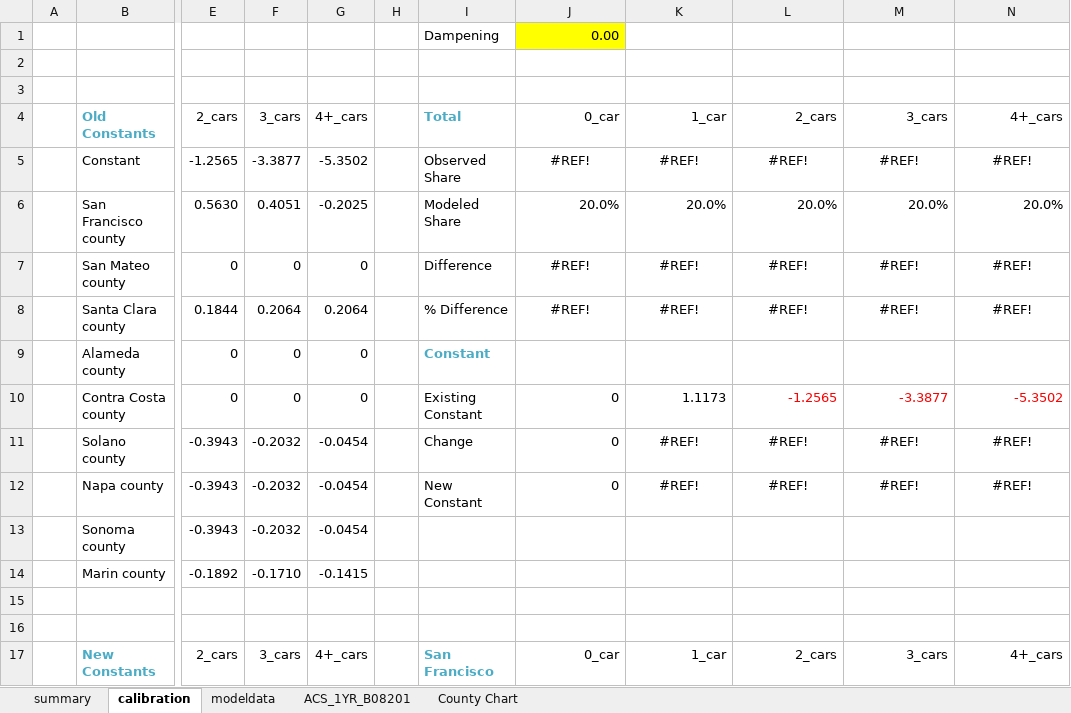
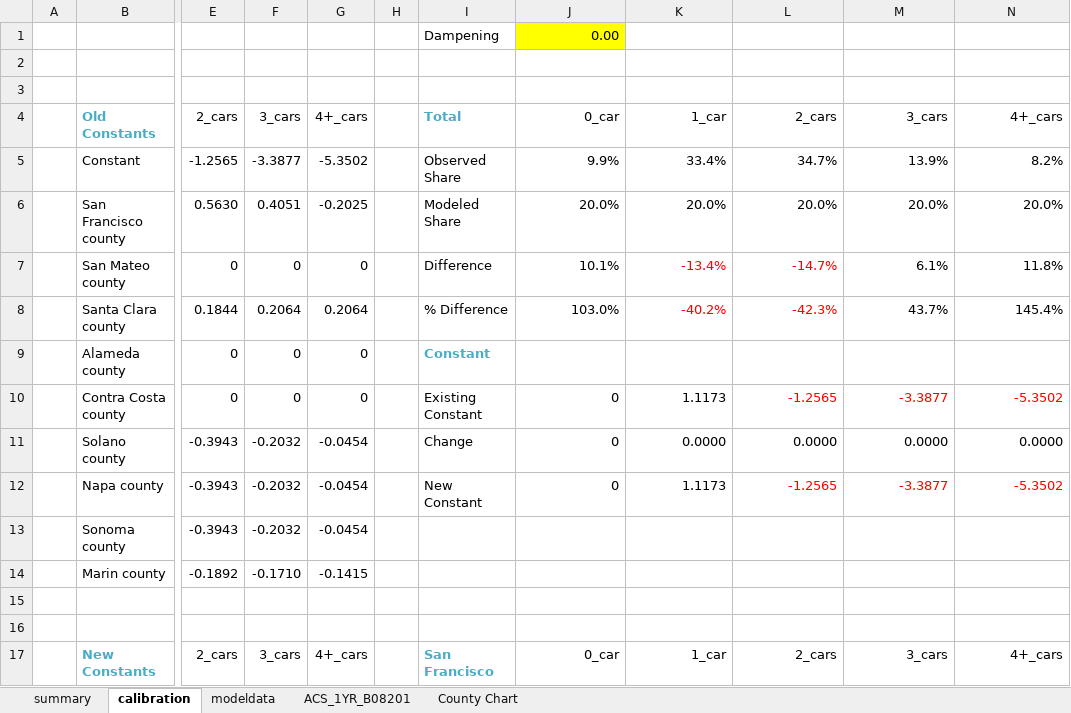
Before and after one commit to BayAreaMetro/travel-model-one, an Excel workbook: utilities/calibration/workbook_templates/02_AutoOwnership_2023_blank.xlsx, sheet calibration, drawn as a sheet; only a part is shown, gaps mark what is left out; values as stored, in another font and other column widths than the file's, no borders; conditional formats not drawn; the diff covers the shown part only; the diff names each change by its address in the sheet, - before the commit and + after, or states it on an @@ line.

Commit message:
Fixing xlwings in calibration script and fixing xlsx dependencies for auto ownership

```diff
--- a/utilities/calibration/workbook_templates/02_AutoOwnership_2023_blank.xlsx (sheet calibration)
+++ b/utilities/calibration/workbook_templates/02_AutoOwnership_2023_blank.xlsx (sheet calibration)
-J5: #REF!
+J5: 9.9%
-J5:N5 alignment: center
+J5:N5 alignment: right
-K5: #REF!
+K5: 33.4%
-L5: #REF!
+L5: 34.7%
-M5: #REF!
+M5: 13.9%
-N5: #REF!
+N5: 8.2%
-J7: #REF!
+J7: 10.1%
-J7:N8 alignment: center
+J7:N8 alignment: right
-K7: #REF!
+K7: -13.4%
-K7:L8 text colour: black
+K7:L8 text colour: #FF0000
-L7: #REF!
+L7: -14.7%
-M7: #REF!
+M7: 6.1%
-N7: #REF!
+N7: 11.8%
-J8: #REF!
+J8: 103.0%
-K8: #REF!
+K8: -40.2%
-L8: #REF!
+L8: -42.3%
-M8: #REF!
+M8: 43.7%
-N8: #REF!
+N8: 145.4%
-K11: #REF!
+K11: 0.0000
-K11:N12 alignment: center
+K11:N12 alignment: right
-L11: #REF!
+L11: 0.0000
-M11: #REF!
+M11: 0.0000
-N11: #REF!
+N11: 0.0000
-K12: #REF!
+K12: 1.1173
-L12: #REF!
+L12: -1.2565
-L12:N12 text colour: black
+L12:N12 text colour: #FF0000
-M12: #REF!
+M12: -3.3877
-N12: #REF!
+N12: -5.3502
```
Also changed, not shown: 21 added rows, 21 removed rows, 9 edited cells and cell formats elsewhere in this sheet, 1 other file.
